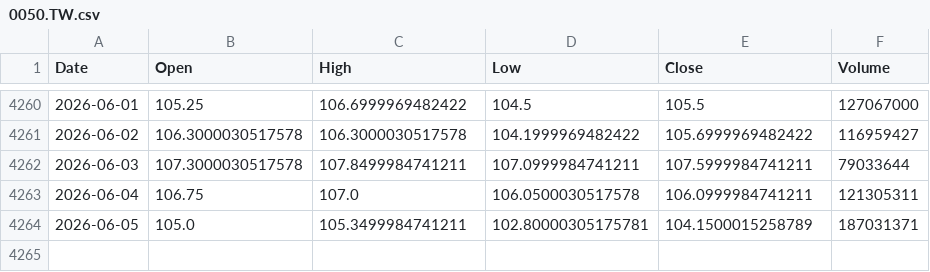
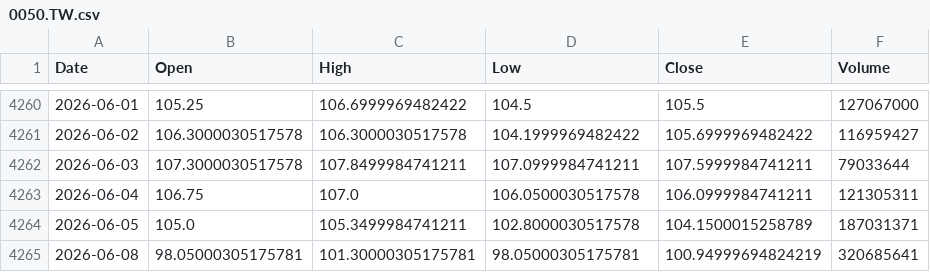
Before and after one commit to culolom/200sm-backtest, a CSV file: data/0050.TW.csv, drawn as a sheet; only a part is shown, gaps mark what is left out.

```diff
--- a/data/0050.TW.csv
+++ b/data/0050.TW.csv
@@ -4263,2 +4263,3 @@ Date,Open,High,Low,Close,Volume
 2026-06-04,106.75,107.0,106.0500030517578,106.0999984741211,121305311
-2026-06-05,105.0,105.3499984741211,102.80000305175781,104.1500015258789,187031371
+2026-06-05,105.0,105.3499984741211,102.8000030517578,104.1500015258789,187031371
+2026-06-08,98.05000305175781,101.30000305175781,98.05000305175781,100.94999694824219,320685641
```
Also changed, not shown: data/00878.TW.csv, data/QQQ.csv, 5 other files.
